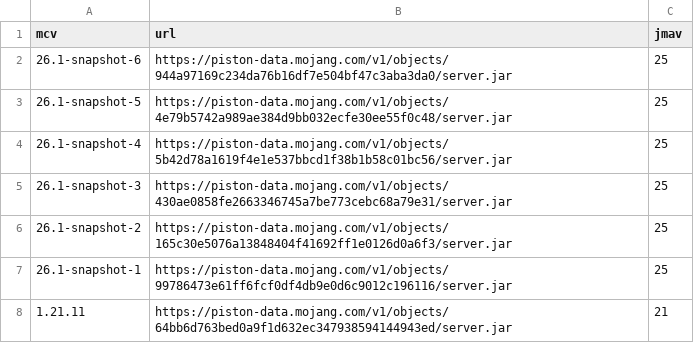
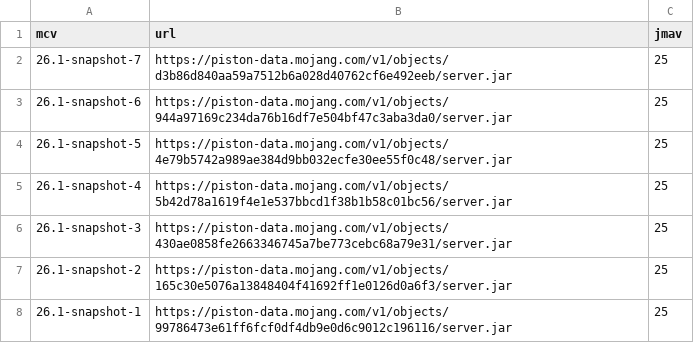
Before and after one commit to df78mods/mc-java-vanilla-server-docker, a CSV file: available_versions.csv, drawn as a sheet; only a part is shown; the shorter side is filled out with more unchanged rows; the diff names each change by its address in the sheet, - before the commit and + after, or states it on an @@ line.

```diff
--- a/available_versions.csv
+++ b/available_versions.csv
+row 2: 26.1-snapshot-7 | https://piston-data.mojang.com/v1/objects/d3b86d840aa59a7512b6a028d40762cf6e492eeb/server.jar | 25
```
